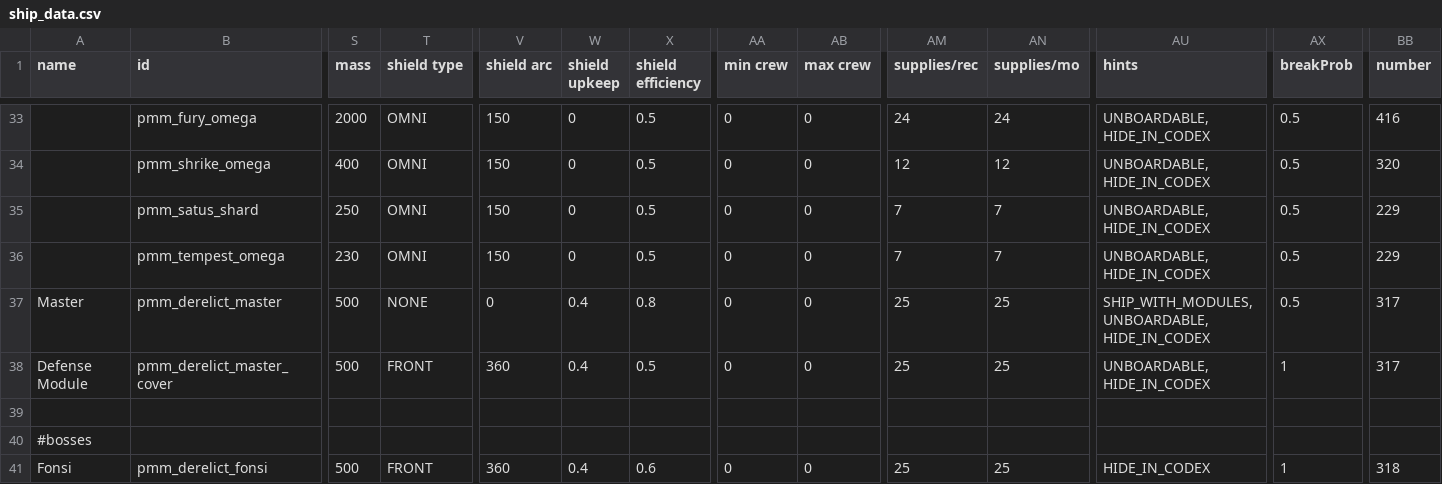
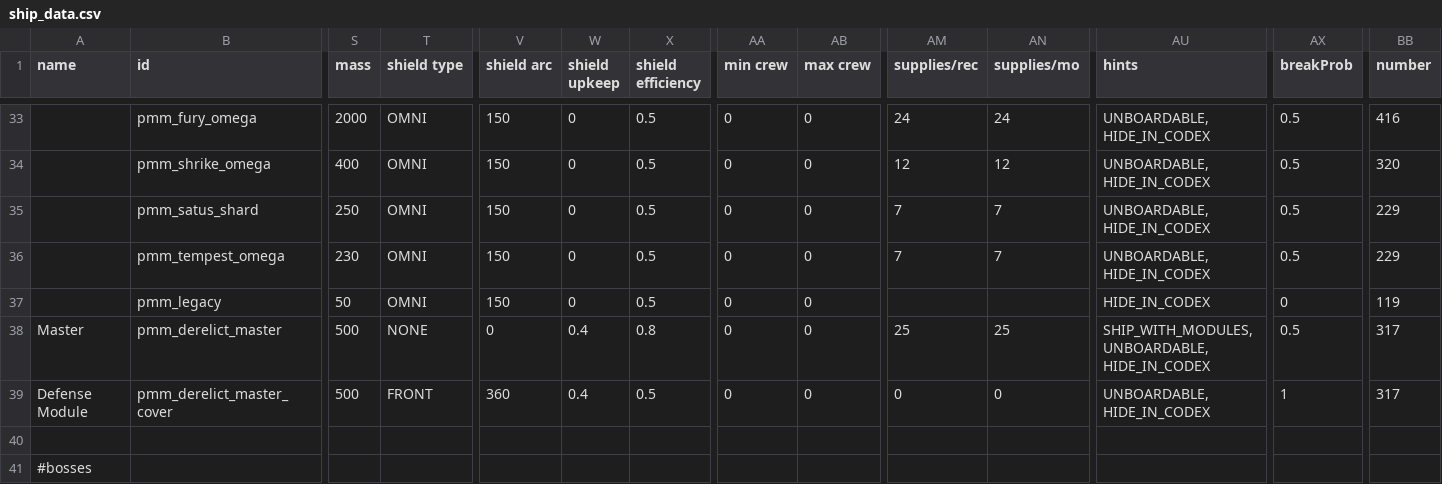
Before and after one commit to MiniDeth3/PMMM, a CSV file: data/hulls/ship_data.csv, drawn as a sheet; only a part is shown, gaps mark what is left out; the shorter side is filled out with more unchanged rows; addresses are those after the commit; rows hold the shown columns only; the diff names each change by its address in the sheet, - before the commit and + after, or states it on an @@ line.

```diff
--- a/data/hulls/ship_data.csv
+++ b/data/hulls/ship_data.csv
+row 37:  | pmm_legacy | 50 | OMNI | 150 | 0 | 0.5 | 0 | 0 |  |  | HIDE_IN_CODEX | 0 | 119
-AM39 (supplies/rec): 25
+AM39 (supplies/rec): 0
-AN39 (supplies/mo): 25
+AN39 (supplies/mo): 0
```
Also changed, not shown: data/hulls/wing_data.csv, 12 other files.
